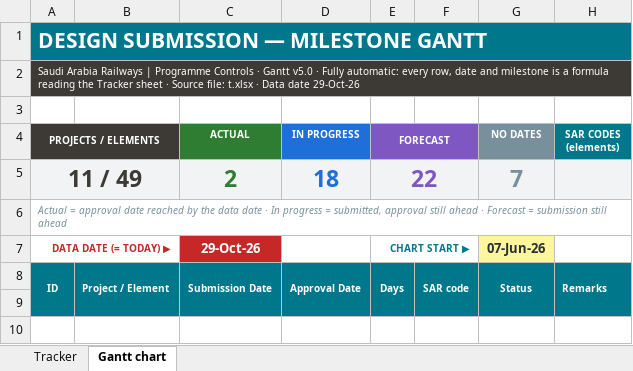
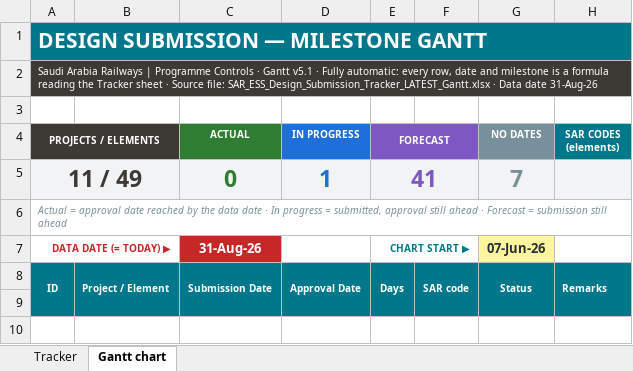
Before and after one commit to mostafaessam8-source/claude-fable-5-prompt, an Excel workbook: tracker-latest/SAR_ESS_Design_Submission_Tracker_LATEST_Gantt.xlsx, sheet Gantt chart, drawn as a sheet; only a part is shown; values as stored, in another font and other column widths than the file's, no borders; conditional formats not drawn; the diff names each change by its address in the sheet, - before the commit and + after, or states it on an @@ line.

```diff
--- a/tracker-latest/SAR_ESS_Design_Submission_Tracker_LATEST_Gantt.xlsx (sheet Gantt chart)
+++ b/tracker-latest/SAR_ESS_Design_Submission_Tracker_LATEST_Gantt.xlsx (sheet Gantt chart)
-A2 (PROJECTS / ELEMENTS): …· Gantt v5.0 · Fully automatic: every row, date and milestone is a formula reading the Tracker sheet · Source file: t.xlsx · Data date 29-Oct-26
+A2 (PROJECTS / ELEMENTS): …· Gantt v5.1 · Fully automatic: every row, date and milestone is a formula reading the Tracker sheet · Source file: SAR_ESS_Design_Submission_Tracker_LATEST_Gantt.xlsx · Data date 31-Aug-26
-C5 (ACTUAL): 2
+C5 (ACTUAL): 0
-D5 (IN PROGRESS): 18
+D5 (IN PROGRESS): 1
-E5 (FORECAST): 22
+E5 (FORECAST): 41
-C7 (ACTUAL): 29-Oct-26
+C7 (ACTUAL): 31-Aug-26
```
Also changed, not shown: sheet Tracker, hidden cells, 1 other file.
